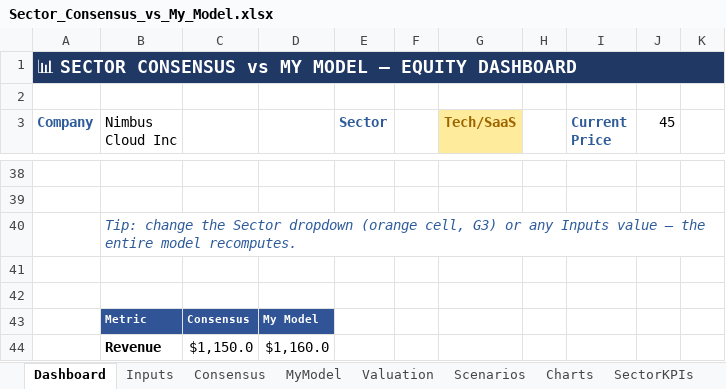
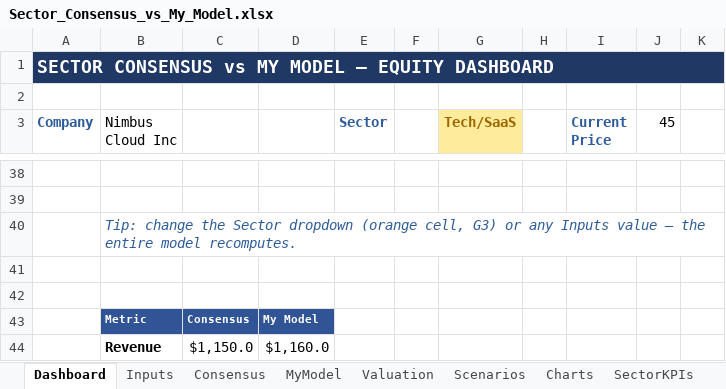
Before and after one commit to mansour-dev-coder/learning-claude-code, an Excel workbook: Sector_Consensus_vs_My_Model.xlsx, sheet Dashboard, drawn as a sheet; only a part is shown, gaps mark what is left out; values as stored, in another font and other column widths than the file's, no borders; charts and pictures and conditional formats not drawn; the diff names each change by its address in the sheet, - before the commit and + after, or states it on an @@ line.

```diff
--- a/Sector_Consensus_vs_My_Model.xlsx (sheet Dashboard)
+++ b/Sector_Consensus_vs_My_Model.xlsx (sheet Dashboard)
-A1 (Company): 📊 SECTOR CONSENSUS…
+A1 (Company): SECTOR CONSENSUS…
+B40:K40 merged
```
Also changed, not shown: sheet Scenarios, 4 other files.
